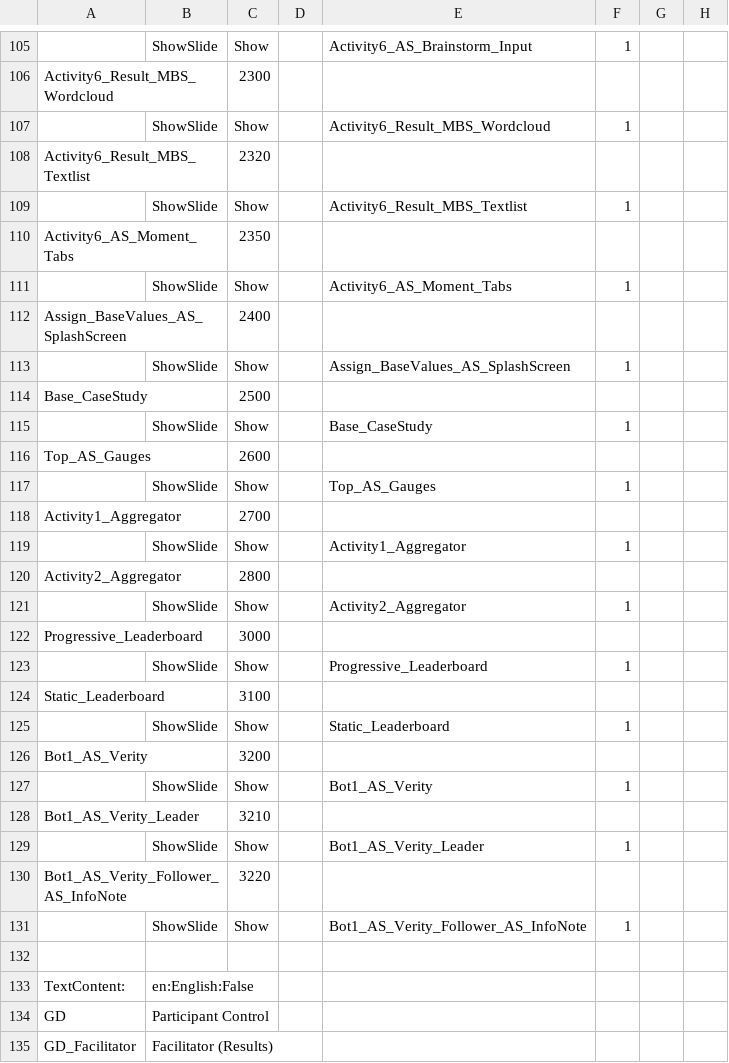
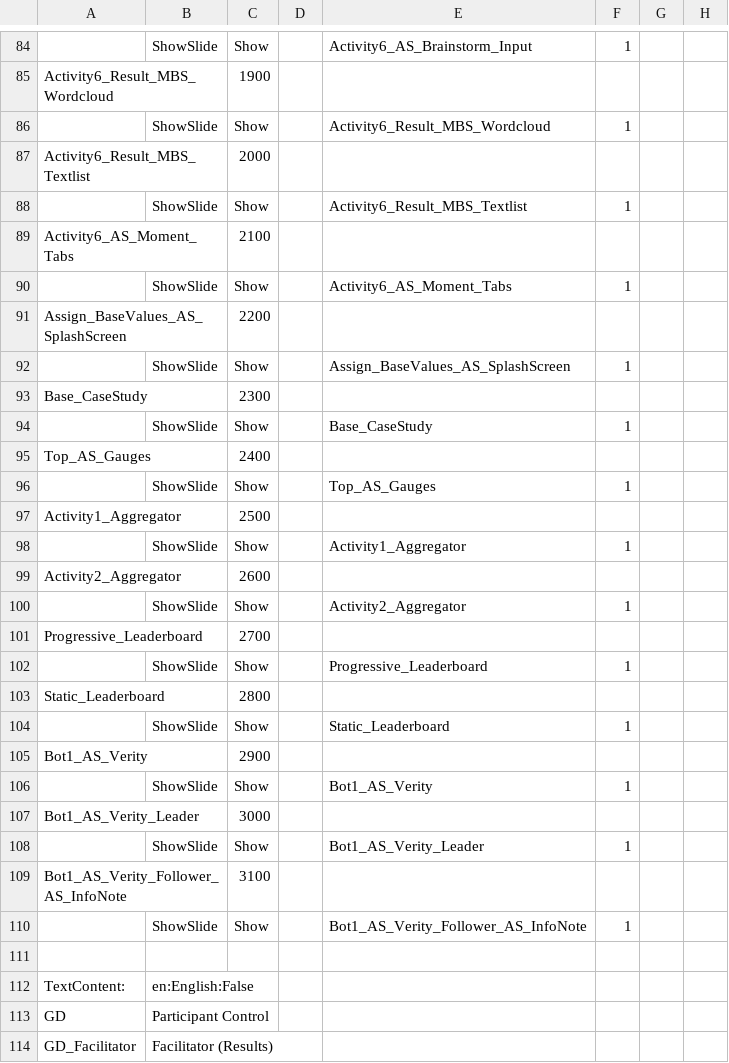
Before and after one commit to BTS-USA/BTS_BD_Marketing_MBS, a CSV file: BTS_BD_Marketing_MBS.csv, drawn as a sheet; only a part is shown, gaps mark what is left out; addresses are those after the commit; the diff covers the shown part only; the diff names each change by its address in the sheet, - before the commit and + after, or states it on an @@ line.

```diff
--- a/BTS_BD_Marketing_MBS.csv
+++ b/BTS_BD_Marketing_MBS.csv
-C85: 2300
+C85: 1900
-C87: 2320
+C87: 2000
-C89: 2350
+C89: 2100
-C91: 2400
+C91: 2200
-C93: 2500
+C93: 2300
-C95: 2600
+C95: 2400
-C97: 2700
+C97: 2500
-C99: 2800
+C99: 2600
-C101: 3000
+C101: 2700
-C103: 3100
+C103: 2800
-C105: 3200
+C105: 2900
-C107: 3210
+C107: 3000
-C109: 3220
+C109: 3100
```
Also changed, not shown: 2 added rows, 22 removed rows, 15 moved rows and 17 edited cells elsewhere in this file, 1 other file.
